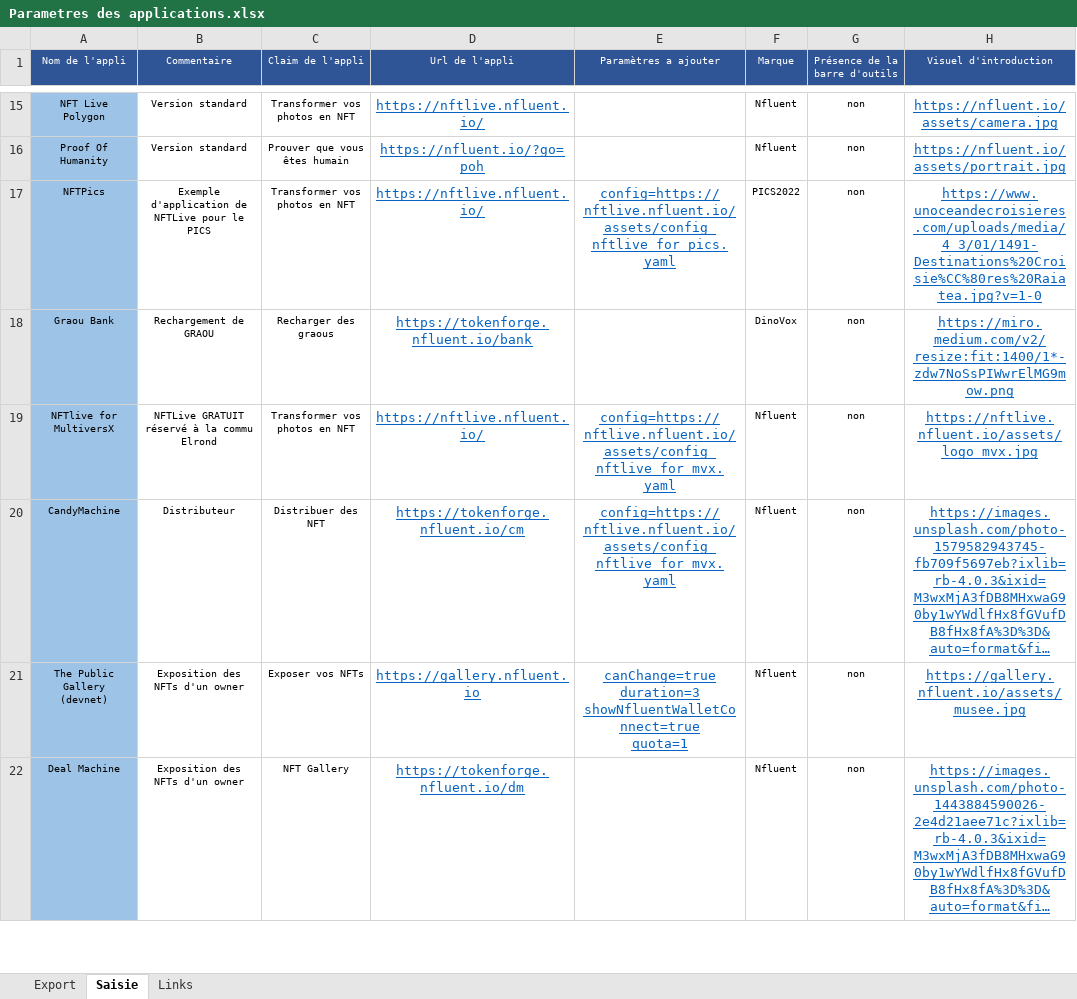
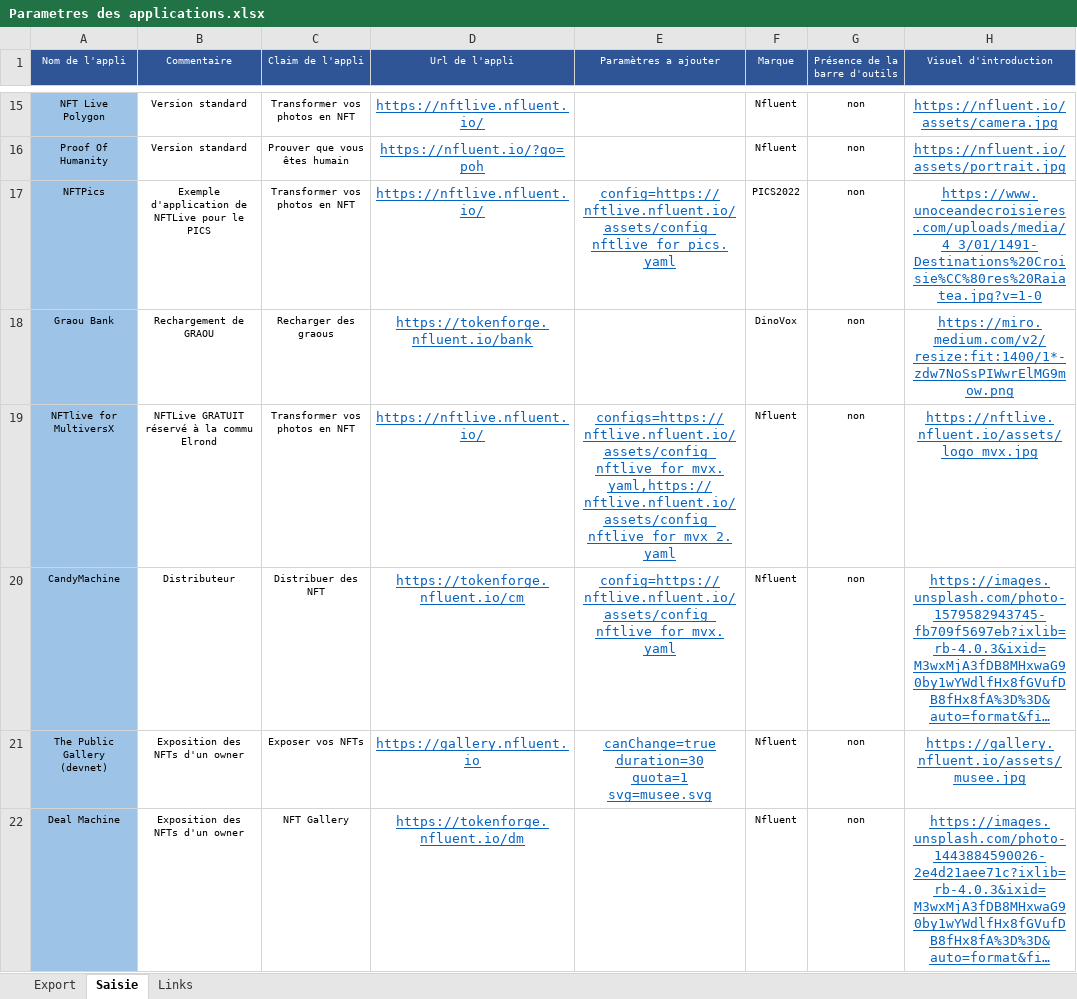
Before and after one commit to f80dev/TokenSol, an Excel workbook: Parametres des applications.xlsx, sheet Saisie, drawn as a sheet; only a part is shown, gaps mark what is left out; long unchanged cells end in …; values as stored, in another font and other column widths than the file's, no borders; ↵ is a line break in a cell; the diff covers the shown part only; the diff names each change by its address in the sheet, - before the commit and + after, or states it on an @@ line.

```diff
--- a/Parametres des applications.xlsx (sheet Saisie)
+++ b/Parametres des applications.xlsx (sheet Saisie)
-E19 (Paramètres a ajouter): config=https://nftlive.nfluent.io/assets/config_nftlive_for_mvx.yaml
+E19 (Paramètres a ajouter): configs=https://nftlive.nfluent.io/assets/config_nftlive_for_mvx.yaml,https://nftlive.nfluent.io/assets/config_nftlive_for_mvx_2.yaml
-E21 (Paramètres a ajouter): canChange=true ↵ duration=3 ↵ showNfluentWalletConnect=true ↵ quota=1
+E21 (Paramètres a ajouter): canChange=true ↵ duration=30 ↵ quota=1 ↵ svg=musee.svg
```
Also changed, not shown: 1 added row and 7 edited cells elsewhere in this sheet, sheet Export, sheet Links, 28 other files.
